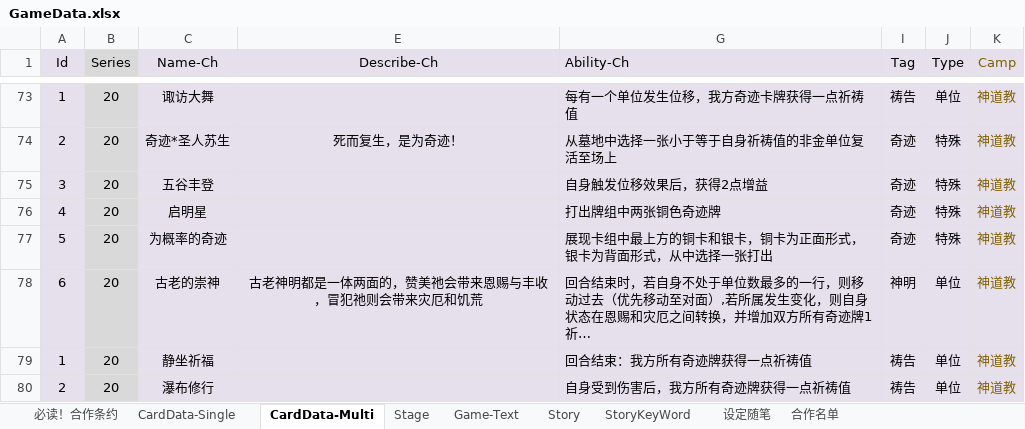
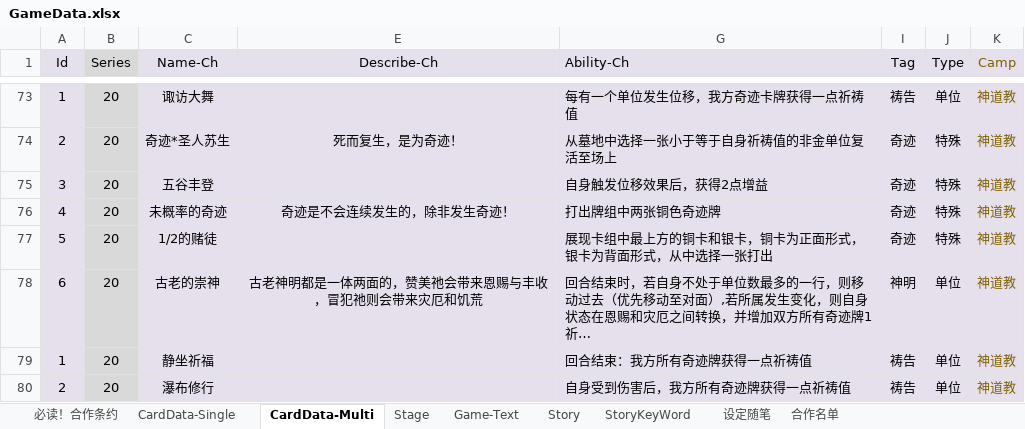
Before and after one commit to NAJA5152/TouhouMachineLearning2022, an Excel workbook: Assets/GameResources/GameData/GameData.xlsx, sheet CardData-Multi, drawn as a sheet; only a part is shown, gaps mark what is left out; long unchanged cells end in …; values as stored, in another font and other column widths than the file's, no borders; conditional formats not drawn; the diff names each change by its address in the sheet, - before the commit and + after, or states it on an @@ line.

```diff
--- a/Assets/GameResources/GameData/GameData.xlsx (sheet CardData-Multi)
+++ b/Assets/GameResources/GameData/GameData.xlsx (sheet CardData-Multi)
-C76 (Name-Ch): 启明星
+C76 (Name-Ch): 未概率的奇迹
-E76 (Describe-Ch): (empty)
+E76 (Describe-Ch): 奇迹是不会连续发生的，除非发生奇迹！
-C77 (Name-Ch): 为概率的奇迹
+C77 (Name-Ch): 1/2的赌徒
```
Also changed, not shown: sheet 合作名单, 13 other files.
